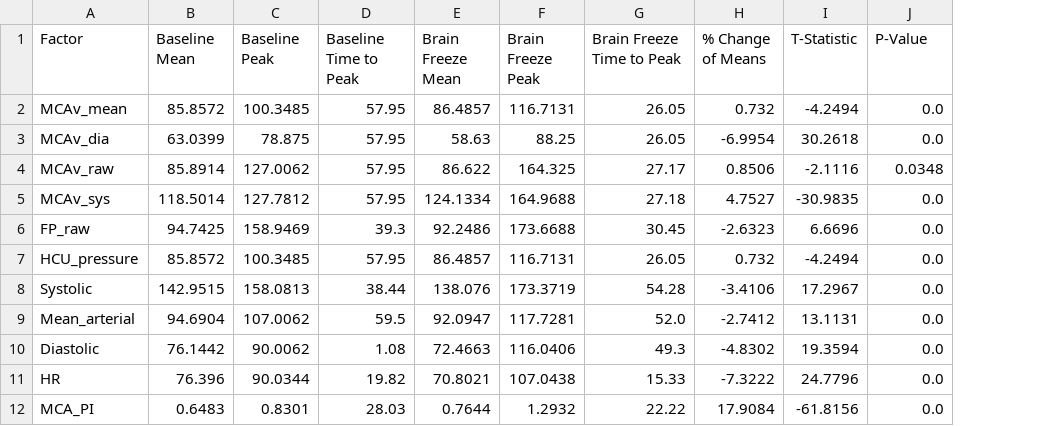
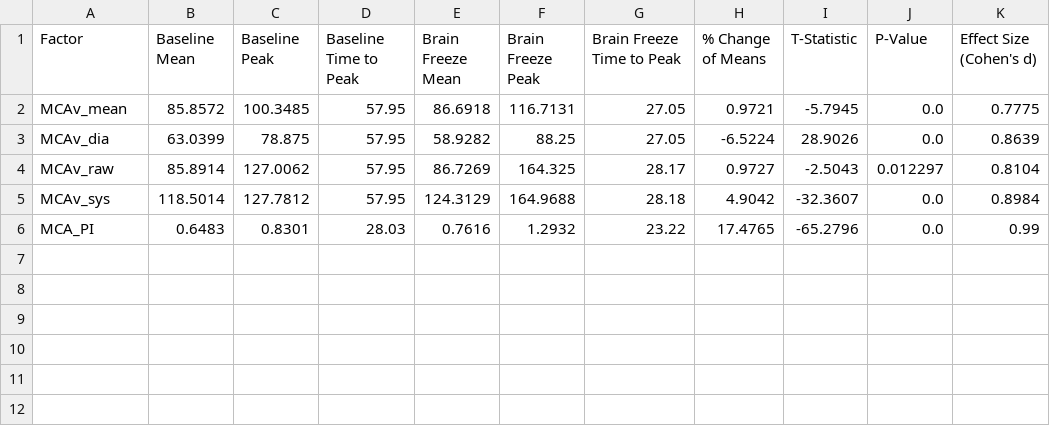
Before and after one commit to evanquan85/BrainFreeze, a CSV file: PrintOutputs/Brain_Freeze_Results002.csv, drawn as a sheet; removed rows and columns are numbered as before the commit, all else as after; the diff names each change by its address in the sheet, - before the commit and + after, or states it on an @@ line.

```diff
--- a/PrintOutputs/Brain_Freeze_Results002.csv
+++ b/PrintOutputs/Brain_Freeze_Results002.csv
+column K (Effect Size (Cohen's d)), rows 2-6: 0.7775 | 0.8639 | 0.8104 | 0.8984 | 0.99
-E2 (Brain Freeze Mean): 86.4857
+E2 (Brain Freeze Mean): 86.6918
-G2:G3 (Brain Freeze Time to Peak): 26.05
+G2:G3 (Brain Freeze Time to Peak): 27.05
-H2 (% Change of Means): 0.732
+H2 (% Change of Means): 0.9721
-I2 (T-Statistic): -4.2494
+I2 (T-Statistic): -5.7945
-E3 (Brain Freeze Mean): 58.63
+E3 (Brain Freeze Mean): 58.9282
-H3 (% Change of Means): -6.9954
+H3 (% Change of Means): -6.5224
-I3 (T-Statistic): 30.2618
+I3 (T-Statistic): 28.9026
-E4 (Brain Freeze Mean): 86.622
+E4 (Brain Freeze Mean): 86.7269
-G4 (Brain Freeze Time to Peak): 27.17
+G4 (Brain Freeze Time to Peak): 28.17
-H4 (% Change of Means): 0.8506
+H4 (% Change of Means): 0.9727
-I4 (T-Statistic): -2.1116
+I4 (T-Statistic): -2.5043
-J4 (P-Value): 0.0348
+J4 (P-Value): 0.012297
-E5 (Brain Freeze Mean): 124.1334
+E5 (Brain Freeze Mean): 124.3129
-G5 (Brain Freeze Time to Peak): 27.18
+G5 (Brain Freeze Time to Peak): 28.18
-H5 (% Change of Means): 4.7527
+H5 (% Change of Means): 4.9042
-I5 (T-Statistic): -30.9835
+I5 (T-Statistic): -32.3607
-row 6: FP_raw | 94.7425 | 158.9469 | 39.3 | 92.2486 | 173.6688 | 30.45 | -2.6323 | 6.6696 | 0.0
-row 7: HCU_pressure | 85.8572 | 100.3485 | 57.95 | 86.4857 | 116.7131 | 26.05 | 0.732 | -4.2494 | 0.0
-row 8: Systolic | 142.9515 | 158.0813 | 38.44 | 138.076 | 173.3719 | 54.28 | -3.4106 | 17.2967 | 0.0
-row 9: Mean_arterial | 94.6904 | 107.0062 | 59.5 | 92.0947 | 117.7281 | 52.0 | -2.7412 | 13.1131 | 0.0
-row 10: Diastolic | 76.1442 | 90.0062 | 1.08 | 72.4663 | 116.0406 | 49.3 | -4.8302 | 19.3594 | 0.0
-row 11: HR | 76.396 | 90.0344 | 19.82 | 70.8021 | 107.0438 | 15.33 | -7.3222 | 24.7796 | 0.0
-E6 (Brain Freeze Mean): 0.7644
+E6 (Brain Freeze Mean): 0.7616
-G6 (Brain Freeze Time to Peak): 22.22
+G6 (Brain Freeze Time to Peak): 23.22
-H6 (% Change of Means): 17.9084
+H6 (% Change of Means): 17.4765
-I6 (T-Statistic): -61.8156
+I6 (T-Statistic): -65.2796
```
Also changed, not shown: 3 other files.
